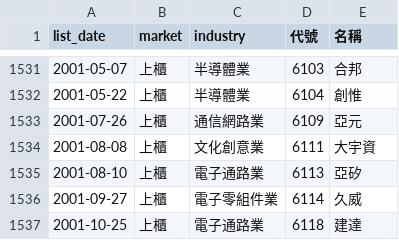
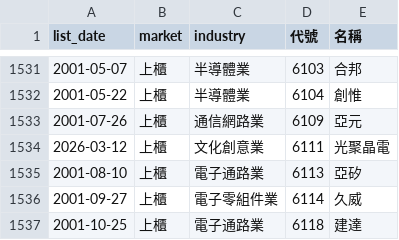
Before and after one commit to ckc216/lohas-stock, a CSV file: data/stock_ticker.csv, drawn as a sheet; only a part is shown, gaps mark what is left out.

```diff
--- a/data/stock_ticker.csv
+++ b/data/stock_ticker.csv
@@ -1533,3 +1533,3 @@
 2001-07-26,上櫃,通信網路業,6109,亞元
-2001-08-08,上櫃,文化創意業,6111,大宇資
+2026-03-12,上櫃,文化創意業,6111,光聚晶電
 2001-08-10,上櫃,電子通路業,6113,亞矽
```
